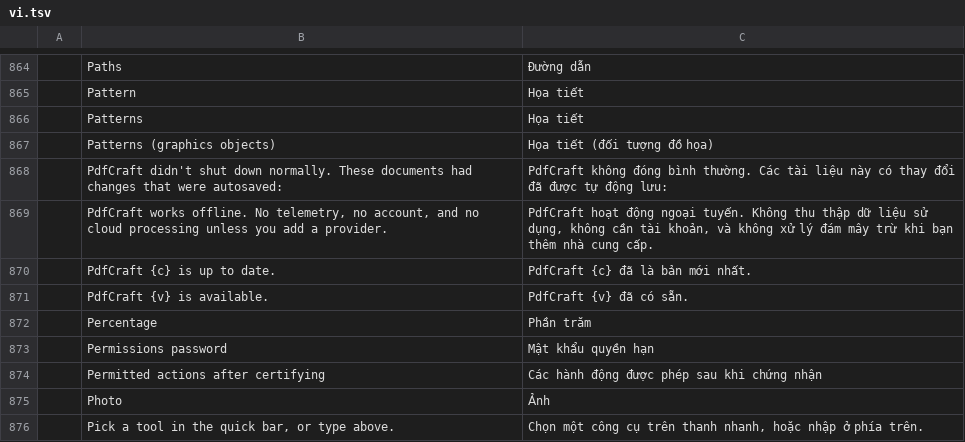
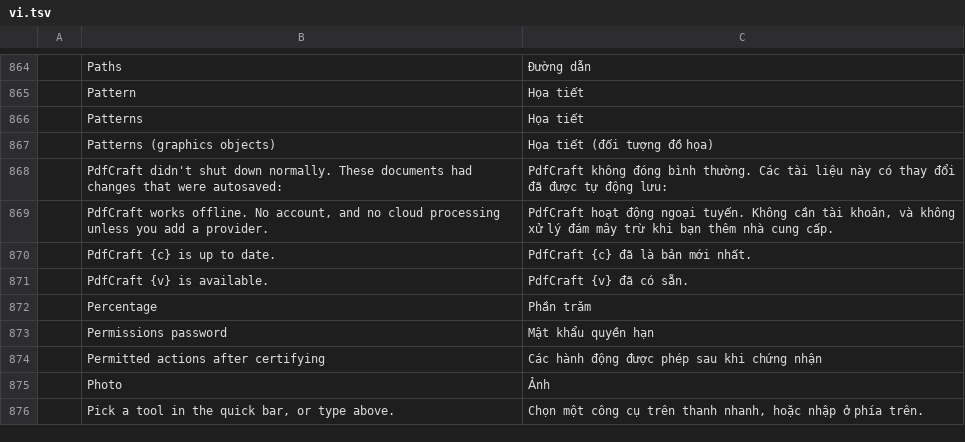
Before and after one commit to Blueturboguy07/pdfcraft, a TSV file: crates/ui-egui/src/i18n/vi.tsv, drawn as a sheet; only a part is shown, gaps mark what is left out; the diff names each change by its address in the sheet, - before the commit and + after, or states it on an @@ line.

```diff
--- a/crates/ui-egui/src/i18n/vi.tsv
+++ b/crates/ui-egui/src/i18n/vi.tsv
-B869: …offline. No telemetry, no account, and…
+B869: …offline. No account, and…
-C869: …tuyến. Không thu thập dữ liệu sử dụng, không cần tài…
+C869: …tuyến. Không cần tài…
```
Also changed, not shown: crates/ui-egui/src/i18n/ar.tsv, crates/ui-egui/src/i18n/bg.tsv, 24 other files.
